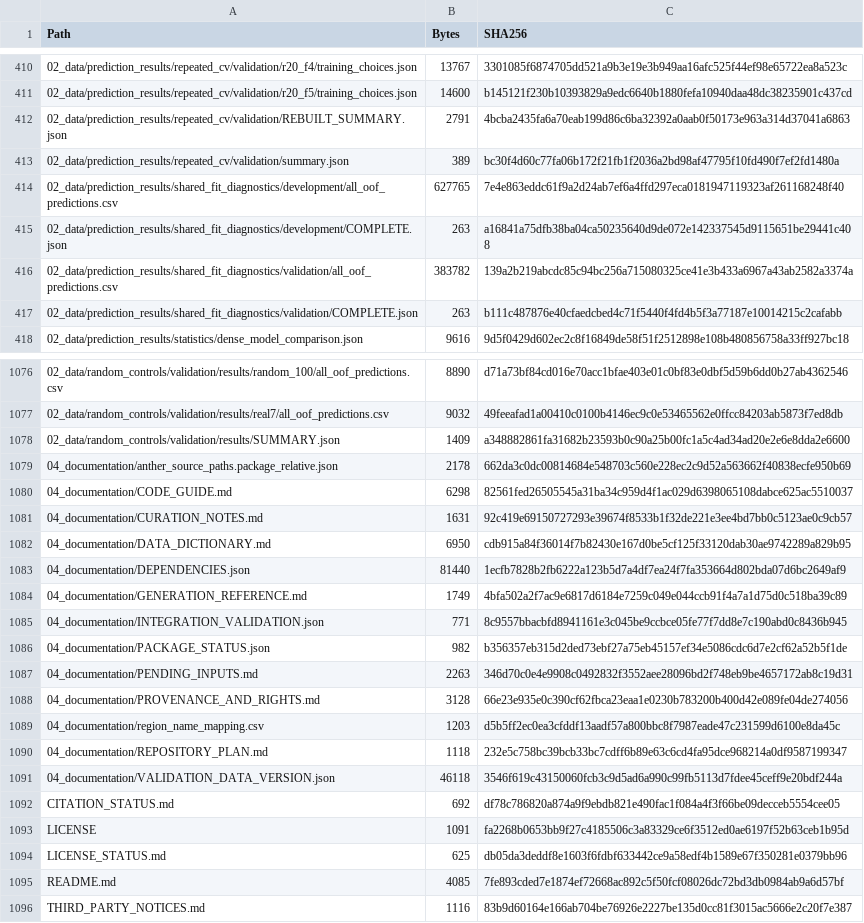
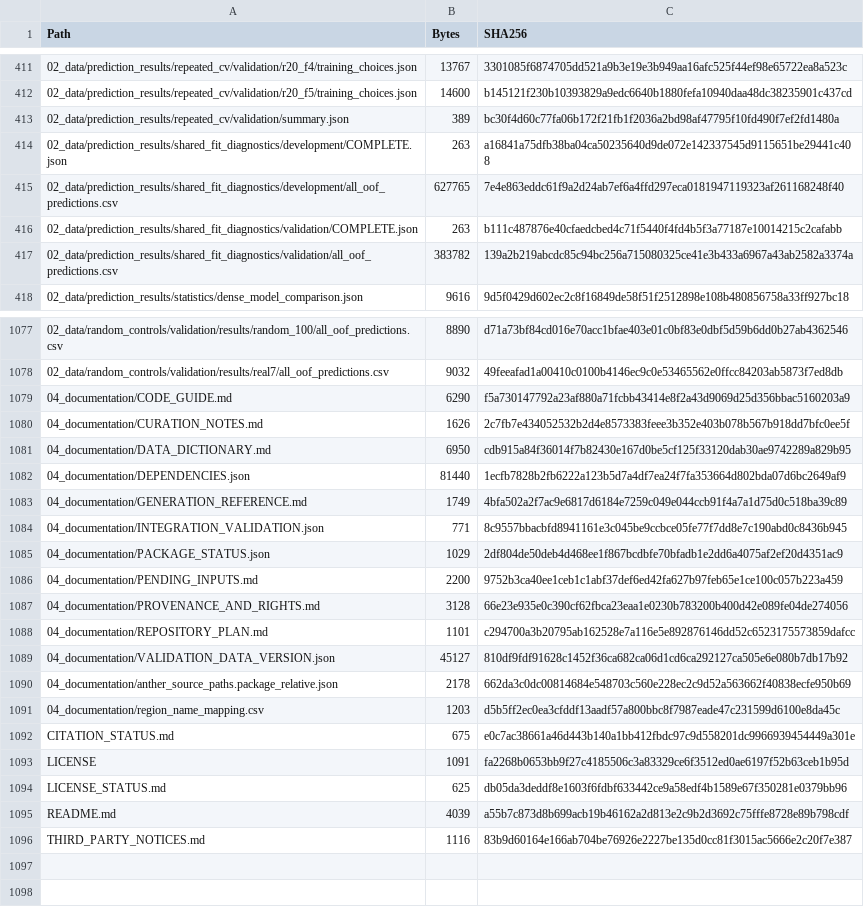
Before and after one commit to Toward-dawn/ACEGP-rice, a CSV file: FILE_MANIFEST.csv, drawn as a sheet; only a part is shown, gaps mark what is left out; the diff covers the shown part only.

```diff
--- a/FILE_MANIFEST.csv
+++ b/FILE_MANIFEST.csv
@@ -411,8 +412,7 @@ Path,Bytes,SHA256
 02_data/prediction_results/repeated_cv/validation/r20_f5/training_choices.json,14600,b145121f230b10393829a9edc6640b1880fefa10940daa48dc38235901c437cd
-02_data/prediction_results/repeated_cv/validation/REBUILT_SUMMARY.json,2791,4bcba2435fa6a70eab199d86c6ba32392a0aab0f50173e963a314d37041a6863
 02_data/prediction_results/repeated_cv/validation/summary.json,389,bc30f4d60c77fa06b172f21fb1f2036a2bd98af47795f10fd490f7ef2fd1480a
+02_data/prediction_results/shared_fit_diagnostics/development/COMPLETE.json,263,a16841a75dfb38ba04ca50235640d9de072e142337545d9115651be29441c408
 02_data/prediction_results/shared_fit_diagnostics/development/all_oof_predictions.csv,627765,7e4e863eddc61f9a2d24ab7ef6a4ffd297eca0181947119323af261168248f40
-02_data/prediction_results/shared_fit_diagnostics/development/COMPLETE.json,263,a16841a75dfb38ba04ca50235640d9de072e142337545d9115651be29441c408
+02_data/prediction_results/shared_fit_diagnostics/validation/COMPLETE.json,263,b111c487876e40cfaedcbed4c71f5440f4fd4b5f3a77187e10014215c2cafabb
 02_data/prediction_results/shared_fit_diagnostics/validation/all_oof_predictions.csv,383782,139a2b219abcdc85c94bc256a715080325ce41e3b433a6967a43ab2582a3374a
-02_data/prediction_results/shared_fit_diagnostics/validation/COMPLETE.json,263,b111c487876e40cfaedcbed4c71f5440f4fd4b5f3a77187e10014215c2cafabb
 02_data/prediction_results/statistics/dense_model_comparison.json,9616,9d5f0429d602ec2c8f16849de58f51f2512898e108b480856758a33ff927bc18
@@ -1077,6 +1078,4 @@ Path,Bytes,SHA256
 02_data/random_controls/validation/results/real7/all_oof_predictions.csv,9032,49feeafad1a00410c0100b4146ec9c0e53465562e0ffcc84203ab5873f7ed8db
-02_data/random_controls/validation/results/SUMMARY.json,1409,a348882861fa31682b23593b0c90a25b00fc1a5c4ad34ad20e2e6e8dda2e6600
-04_documentation/anther_source_paths.package_relative.json,2178,662da3c0dc00814684e548703c560e228ec2c9d52a563662f40838ecfe950b69
-04_documentation/CODE_GUIDE.md,6298,82561fed26505545a31ba34c959d4f1ac029d6398065108dabce625ac5510037
-04_documentation/CURATION_NOTES.md,1631,92c419e69150727293e39674f8533b1f32de221e3ee4bd7bb0c5123ae0c9cb57
+04_documentation/CODE_GUIDE.md,6290,f5a730147792a23af880a71fcbb43414e8f2a43d9069d25d356bbac5160203a9
+04_documentation/CURATION_NOTES.md,1626,2c7fb7e434052532b2d4e8573383feee3b352e403b078b567b918dd7bfc0ee5f
 04_documentation/DATA_DICTIONARY.md,6950,cdb915a84f36014f7b82430e167d0be5cf125f33120dab30ae9742289a829b95
@@ -1085,12 +1084,13 @@ Path,Bytes,SHA256
 04_documentation/INTEGRATION_VALIDATION.json,771,8c9557bbacbfd8941161e3c045be9ccbce05fe77f7dd8e7c190abd0c8436b945
-04_documentation/PACKAGE_STATUS.json,982,b356357eb315d2ded73ebf27a75eb45157ef34e5086cdc6d7e2cf62a52b5f1de
-04_documentation/PENDING_INPUTS.md,2263,346d70c0e4e9908c0492832f3552aee28096bd2f748eb9be4657172ab8c19d31
+04_documentation/PACKAGE_STATUS.json,1029,2df804de50deb4d468ee1f867bcdbfe70bfadb1e2dd6a4075af2ef20d4351ac9
+04_documentation/PENDING_INPUTS.md,2200,9752b3ca40ee1ceb1c1abf37def6ed42fa627b97feb65e1ce100c057b223a459
 04_documentation/PROVENANCE_AND_RIGHTS.md,3128,66e23e935e0c390cf62fbca23eaa1e0230b783200b400d42e089fe04de274056
+04_documentation/REPOSITORY_PLAN.md,1101,c294700a3b20795ab162528e7a116e5e892876146dd52c6523175573859dafcc
+04_documentation/VALIDATION_DATA_VERSION.json,45127,810df9fdf91628c1452f36ca682ca06d1cd6ca292127ca505e6e080b7db17b92
+04_documentation/anther_source_paths.package_relative.json,2178,662da3c0dc00814684e548703c560e228ec2c9d52a563662f40838ecfe950b69
 04_documentation/region_name_mapping.csv,1203,d5b5ff2ec0ea3cfddf13aadf57a800bbc8f7987eade47c231599d6100e8da45c
-04_documentation/REPOSITORY_PLAN.md,1118,232e5c758bc39bcb33bc7cdff6b89e63c6cd4fa95dce968214a0df9587199347
-04_documentation/VALIDATION_DATA_VERSION.json,46118,3546f619c43150060fcb3c9d5ad6a990c99fb5113d7fdee45ceff9e20bdf244a
-CITATION_STATUS.md,692,df78c786820a874a9f9ebdb821e490fac1f084a4f3f66be09decceb5554cee05
+CITATION_STATUS.md,675,e0c7ac38661a46d443b140a1bb412fbdc97c9d558201dc9966939454449a301e
 LICENSE,1091,fa2268b0653bb9f27c4185506c3a83329ce6f3512ed0ae6197f52b63ceb1b95d
 LICENSE_STATUS.md,625,db05da3deddf8e1603f6fdbf633442ce9a58edf4b1589e67f350281e0379bb96
-README.md,4085,7fe893cded7e1874ef72668ac892c5f50fcf08026dc72bd3db0984ab9a6d57bf
+README.md,4039,a55b7c873d8b699acb19b46162a2d813e2c9b2d3692c75fffe8728e89b798cdf
 THIRD_PARTY_NOTICES.md,1116,83b9d60164e166ab704be76926e2227be135d0cc81f3015ac5666e2c20f7e387
```
Also changed, not shown: 28 moved rows elsewhere in this file, CODE_FILE_MANIFEST.csv, 9 other files.
